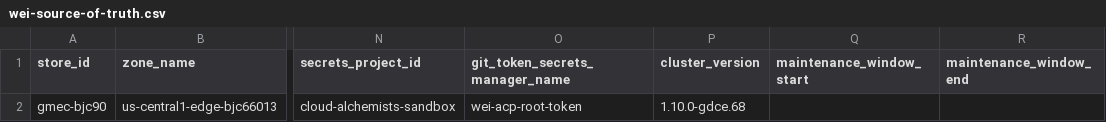
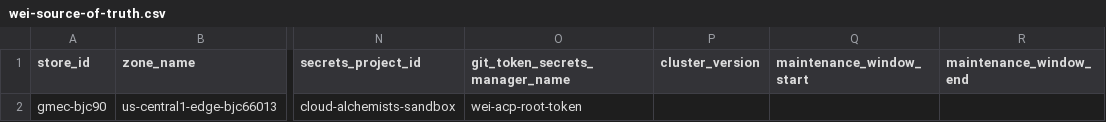
Before and after one commit to weiwang118/automated-cluster-provisioner, a CSV file: wei-source-of-truth.csv, drawn as a sheet; only a part is shown, gaps mark what is left out; the diff names each change by its address in the sheet, - before the commit and + after, or states it on an @@ line.

Commit message:
Update wei-source-of-truth.csv with new data

```diff
--- a/wei-source-of-truth.csv
+++ b/wei-source-of-truth.csv
-P2 (cluster_version): 1.10.0-gdce.68
+P2 (cluster_version): (empty)
```
